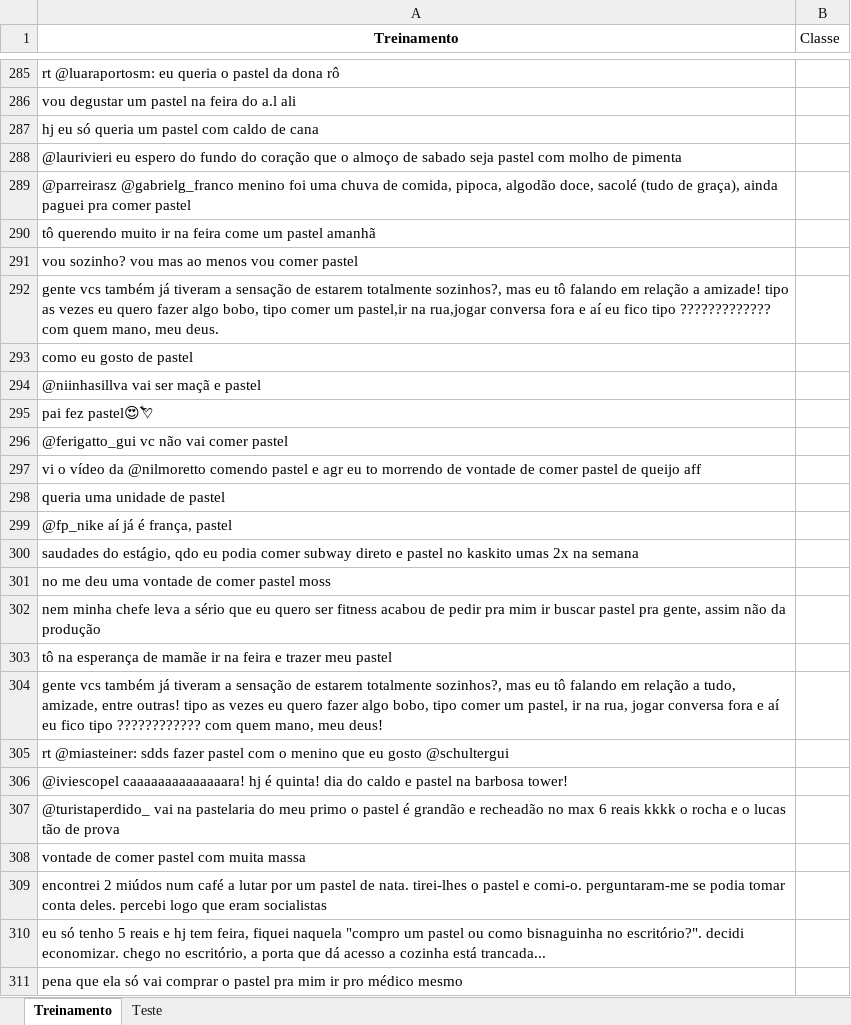
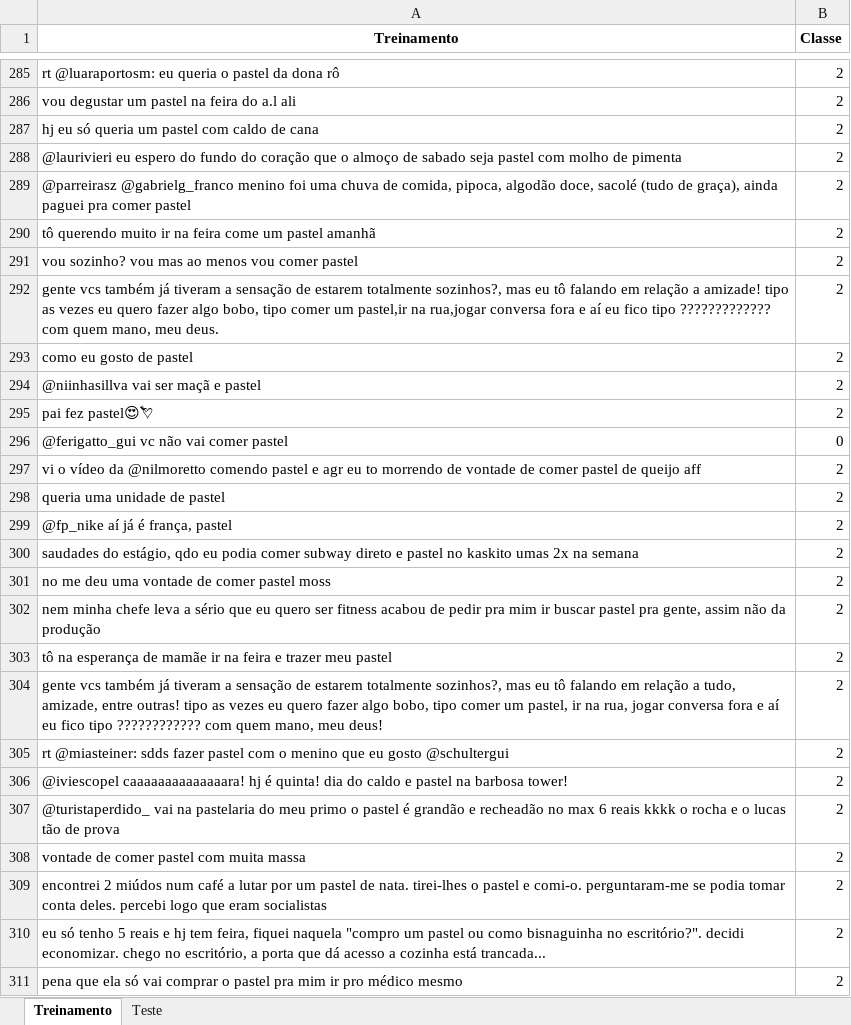
Before and after one commit to danielminson/projeto2_cd, an Excel workbook: Excel_Final_pastel.xlsx, sheet Treinamento, drawn as a sheet; only a part is shown, gaps mark what is left out; values as stored, in another font and other column widths than the file's, no borders; the diff covers the shown part only; the diff names each change by its address in the sheet, - before the commit and + after, or states it on an @@ line.

```diff
--- a/Excel_Final_pastel.xlsx (sheet Treinamento)
+++ b/Excel_Final_pastel.xlsx (sheet Treinamento)
-B1 bold: off
+B1 bold: on
-B285:B295 (Classe): (empty)
+B285:B295 (Classe): 2
-B296 (Classe): (empty)
+B296 (Classe): 0
-B297:B311 (Classe): (empty)
+B297:B311 (Classe): 2
```
Also changed, not shown: 1 added row, 1 removed row and 241 edited cells elsewhere in this sheet.
